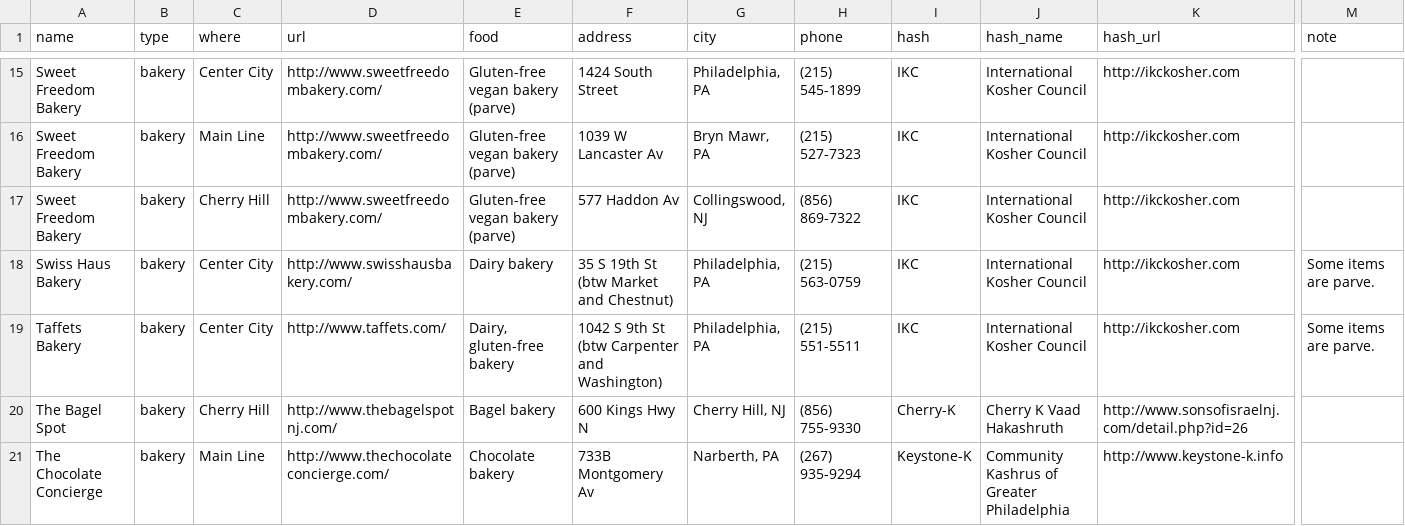
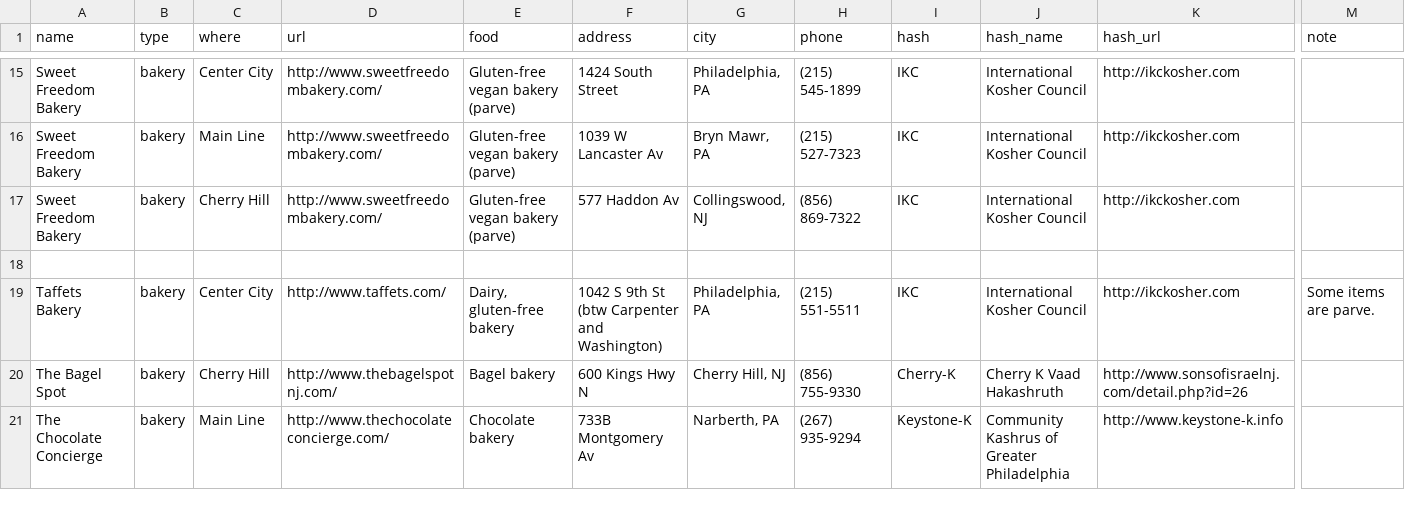
Before and after one commit to mekorhabracha/mekorhabracha.github.io, a CSV file: _data/philadelphia.csv, drawn as a sheet; only a part is shown, gaps mark what is left out; rows hold the shown columns only; the diff names each change by its address in the sheet, - before the commit and + after, or states it on an @@ line.

Commit message:
Update philadelphia.csv

```diff
--- a/_data/philadelphia.csv
+++ b/_data/philadelphia.csv
-row 18: Swiss Haus Bakery | bakery | Center City | http://www.swisshausbakery.com/ | Dairy bakery | 35 S 19th St (btw Market and Chestnut) | Philadelphia, PA | (215) 563-0759 | IKC | International Kosher Council | http://ikckosher.com | Some items are parve.
+row 18: (empty)
```
